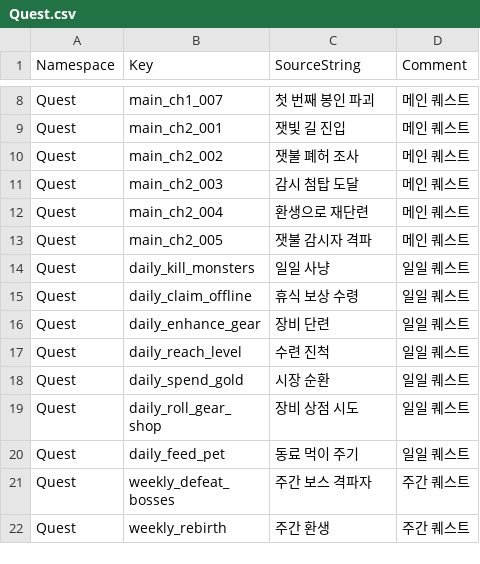
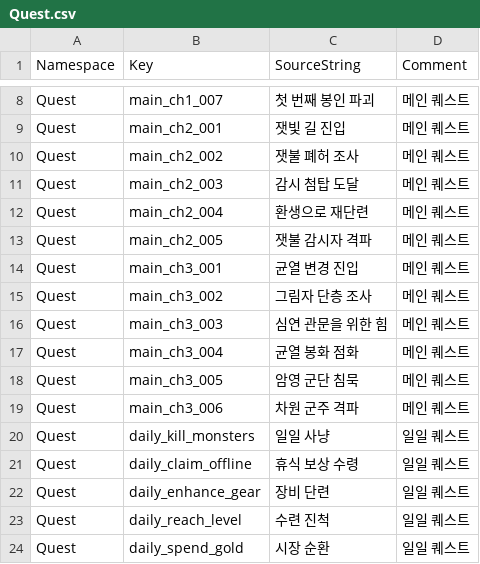
Before and after one commit to ewoo14/idle-project, a CSV file: client/Content/Localization/Game/ko/Quest.csv, drawn as a sheet; only a part is shown, gaps mark what is left out; the shorter side is filled out with more unchanged rows.

Commit message:
codex(quest): add chapter 3 main quests

```diff
--- a/client/Content/Localization/Game/ko/Quest.csv
+++ b/client/Content/Localization/Game/ko/Quest.csv
@@ -13,2 +13,8 @@ Quest,main_ch2_004,"환생으로 재단련","메인 퀘스트"
 Quest,main_ch2_005,"잿불 감시자 격파","메인 퀘스트"
+Quest,main_ch3_001,"균열 변경 진입","메인 퀘스트"
+Quest,main_ch3_002,"그림자 단층 조사","메인 퀘스트"
+Quest,main_ch3_003,"심연 관문을 위한 힘","메인 퀘스트"
+Quest,main_ch3_004,"균열 봉화 점화","메인 퀘스트"
+Quest,main_ch3_005,"암영 군단 침묵","메인 퀘스트"
+Quest,main_ch3_006,"차원 군주 격파","메인 퀘스트"
 Quest,daily_kill_monsters,"일일 사냥","일일 퀘스트"
```
Also changed, not shown: client/Content/Localization/Game/en/Quest.csv, 5 other files.
